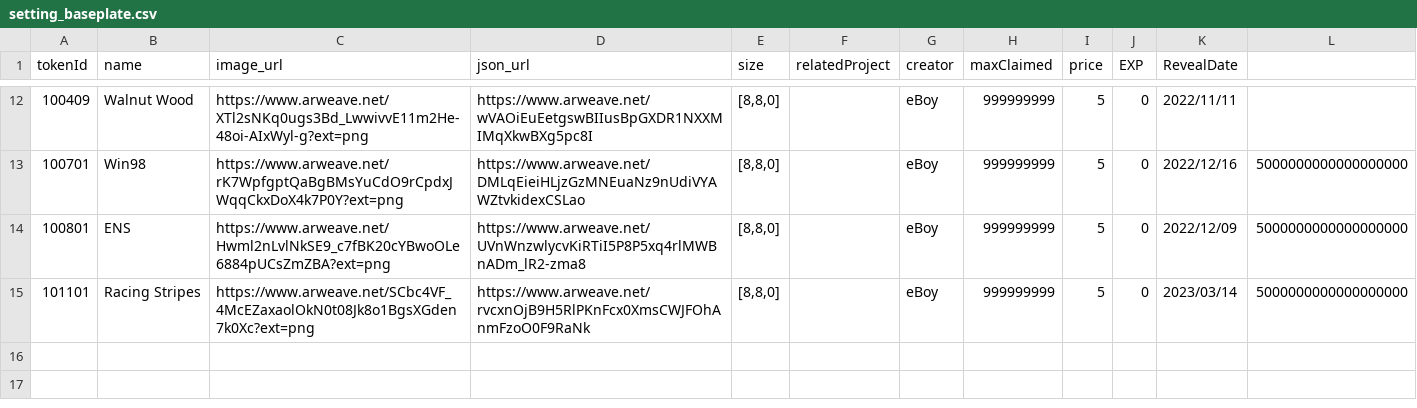
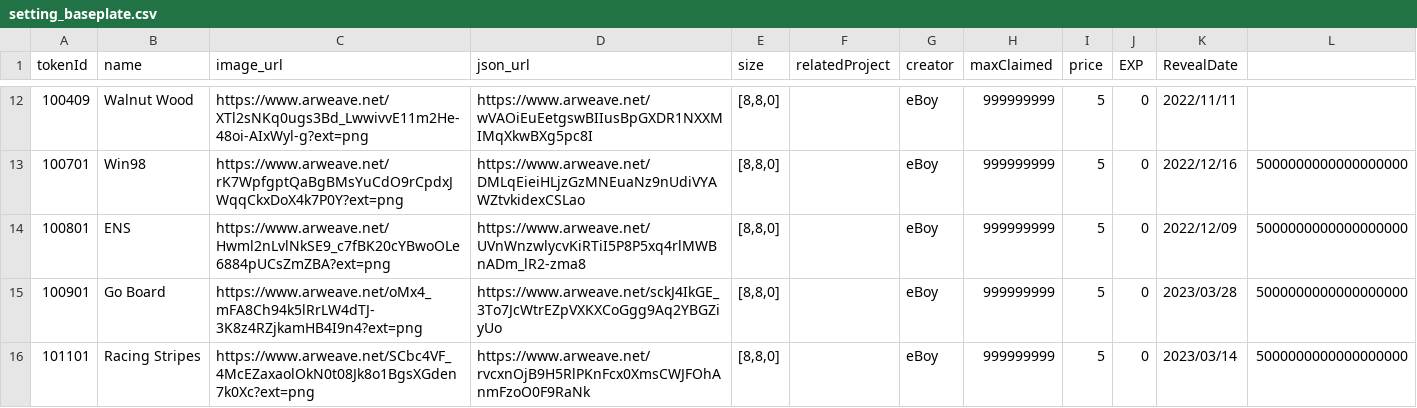
Before and after one commit to PHI-LABS-INC/Polygon-phi-contract, a CSV file: tasks/scripts/csv/setting_baseplate.csv, drawn as a sheet; only a part is shown, gaps mark what is left out; the diff names each change by its address in the sheet, - before the commit and + after, or states it on an @@ line.

```diff
--- a/tasks/scripts/csv/setting_baseplate.csv
+++ b/tasks/scripts/csv/setting_baseplate.csv
+row 15: 100901 | Go Board | https://www.arweave.net/oMx4_mFA8Ch94k5lRrLW4dTJ-3K8z4RZjkamHB4I9n4?ext=png | https://www.arweave.net/sckJ4IkGE_3To7JcWtrEZpVXKXCoGgg9Aq2YBGZiyUo | [8,8,0] |  | eBoy | 999999999 | 5 | 0 | 2023/03/28 | 5000000000000000000
```
Also changed, not shown: tasks/scripts/csv/setting_freeObjects.csv, tasks/scripts/csv/setting_premiumObjects.csv, 1 other file.
